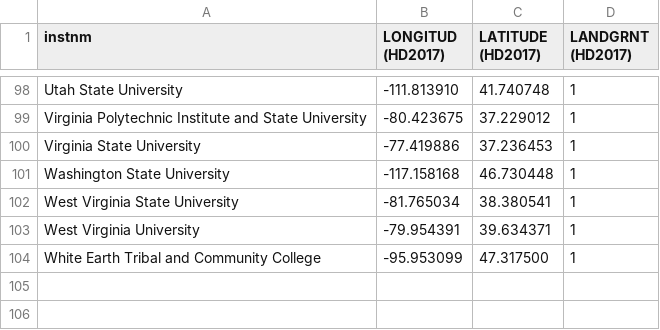
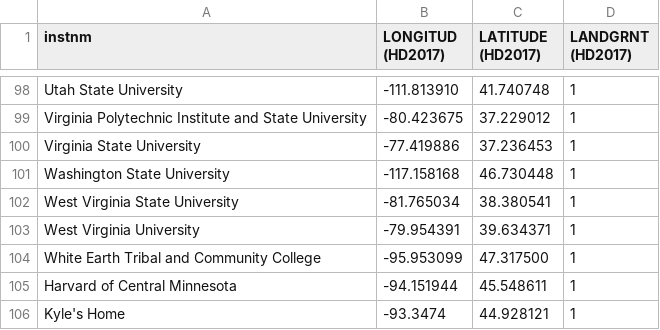
Before and after one commit to kknudson15/Land-Grant-Web-Map, a CSV file: landgrantcolleges.csv, drawn as a sheet; only a part is shown, gaps mark what is left out.

```diff
--- a/landgrantcolleges.csv
+++ b/landgrantcolleges.csv
@@ -104 +104,3 @@ West Virginia University,-79.954391,39.634371,1,
 White Earth Tribal and Community College,-95.953099,47.317500,1,
+Harvard of Central Minnesota,-94.151944,45.548611,1
+Kyle's Home,-93.3474,44.928121,1
```
Also changed, not shown: 3 other files.
